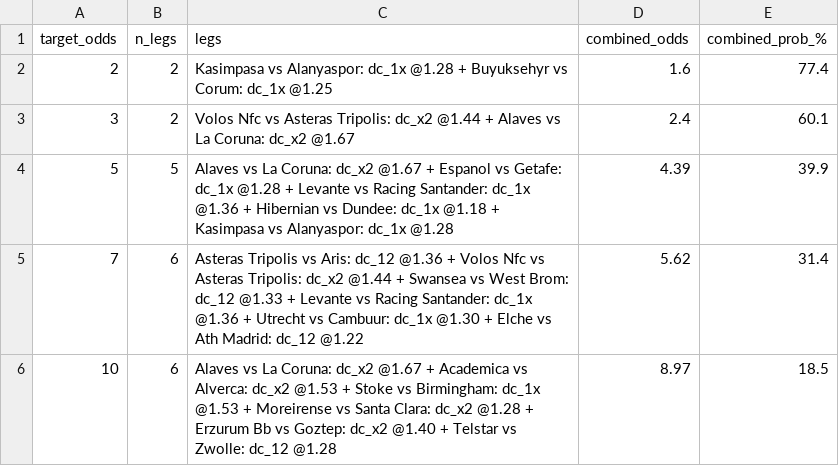
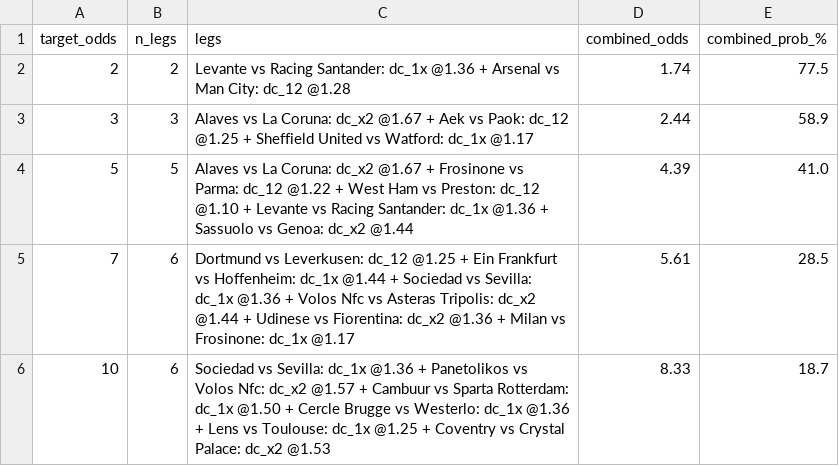
Before and after one commit to tonticha9/Prediction-picks, a CSV file: data/combos.csv, drawn as a sheet.

```diff
--- a/data/combos.csv
+++ b/data/combos.csv
@@ -1,6 +1,6 @@
 target_odds,n_legs,legs,combined_odds,combined_prob_%
-2,2,Kasimpasa vs Alanyaspor: dc_1x @1.28 + Buyuksehyr vs Corum: dc_1x @1.25,1.6,77.4
-3,2,Volos Nfc vs Asteras Tripolis: dc_x2 @1.44 + Alaves vs La Coruna: dc_x2 @1.67,2.4,60.1
-5,5,Alaves vs La Coruna: dc_x2 @1.67 + Espanol vs Getafe: dc_1x @1.28 + Levante vs Racing Santander: dc_1x @1.36 + Hibernian vs Dundee: dc_1x @1.18 + Kasimpasa vs Alanyaspor: dc_1x @1.28,4.39,39.9
-7,6,Asteras Tripolis vs Aris: dc_12 @1.36 + Volos Nfc vs Asteras Tripolis: dc_x2 @1.44 + Swansea vs West Brom: dc_12 @1.33 + Levante vs Racing Santander: dc_1x @1.36 + Utrecht vs Cambuur: dc_1x @1.30 + Elche vs Ath Madrid: dc_12 @1.22,5.62,31.4
-10,6,Alaves vs La Coruna: dc_x2 @1.67 + Academica vs Alverca: dc_x2 @1.53 + Stoke vs Birmingham: dc_1x @1.53 + Moreirense vs Santa Clara: dc_x2 @1.28 + Erzurum Bb vs Goztep: dc_x2 @1.40 + Telstar vs Zwolle: dc_12 @1.28,8.97,18.5
+2,2,Levante vs Racing Santander: dc_1x @1.36 + Arsenal vs Man City: dc_12 @1.28,1.74,77.5
+3,3,Alaves vs La Coruna: dc_x2 @1.67 + Aek vs Paok: dc_12 @1.25 + Sheffield United vs Watford: dc_1x @1.17,2.44,58.9
+5,5,Alaves vs La Coruna: dc_x2 @1.67 + Frosinone vs Parma: dc_12 @1.22 + West Ham vs Preston: dc_12 @1.10 + Levante vs Racing Santander: dc_1x @1.36 + Sassuolo vs Genoa: dc_x2 @1.44,4.39,41.0
+7,6,Dortmund vs Leverkusen: dc_12 @1.25 + Ein Frankfurt vs Hoffenheim: dc_1x @1.44 + Sociedad vs Sevilla: dc_1x @1.36 + Volos Nfc vs Asteras Tripolis: dc_x2 @1.44 + Udinese vs Fiorentina: dc_x2 @1.36 + Milan vs Frosinone: dc_1x @1.17,5.61,28.5
+10,6,Sociedad vs Sevilla: dc_1x @1.36 + Panetolikos vs Volos Nfc: dc_x2 @1.57 + Cambuur vs Sparta Rotterdam: dc_1x @1.50 + Cercle Brugge vs Westerlo: dc_1x @1.36 + Lens vs Toulouse: dc_1x @1.25 + Coventry vs Crystal Palace: dc_x2 @1.53,8.33,18.7
```
Also changed, not shown: data/predictions.csv, data/value_bets.csv, 4 other files.
